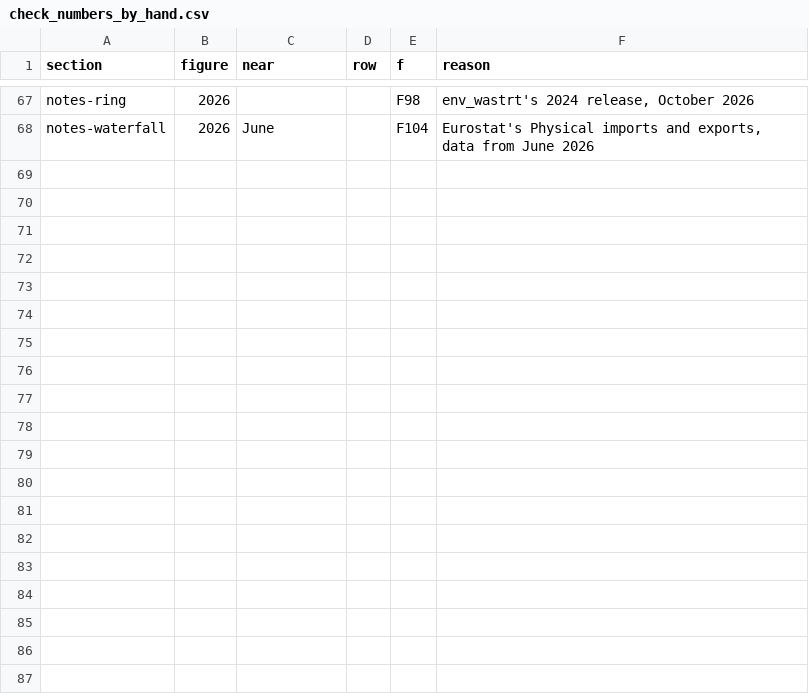
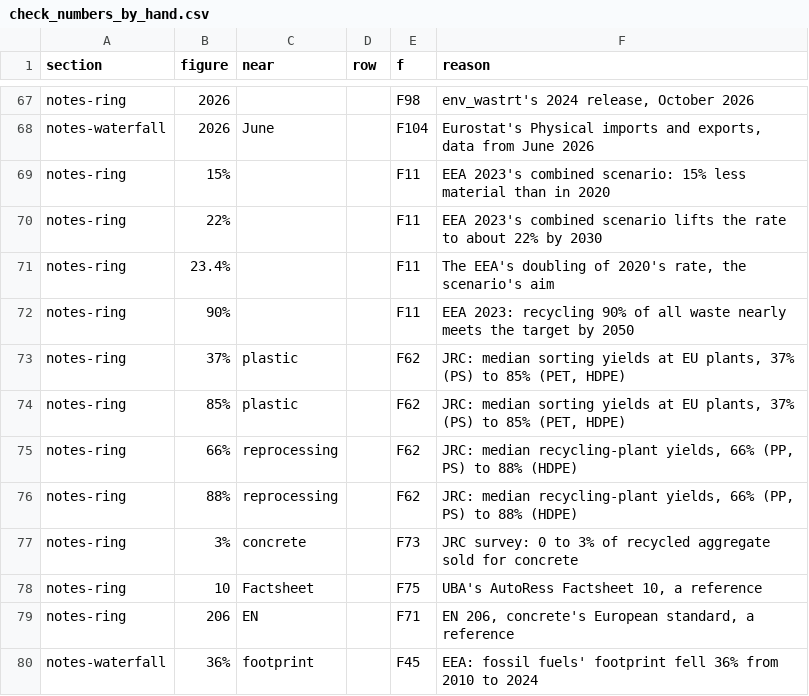
Before and after one commit to M1ck3yJ0/M1ck3yJ0.github.io, a CSV file: _tools/check_numbers_by_hand.csv, drawn as a sheet; only a part is shown, gaps mark what is left out.

```diff
--- a/_tools/check_numbers_by_hand.csv
+++ b/_tools/check_numbers_by_hand.csv
@@ -68 +68,13 @@ notes-ring,2026,,,F98,"env_wastrt's 2024 release, October 2026"
 notes-waterfall,2026,June,,F104,"Eurostat's Physical imports and exports, data from June 2026"
+notes-ring,15%,,,F11,"EEA 2023's combined scenario: 15% less material than in 2020"
+notes-ring,22%,,,F11,"EEA 2023's combined scenario lifts the rate to about 22% by 2030"
+notes-ring,23.4%,,,F11,"The EEA's doubling of 2020's rate, the scenario's aim"
+notes-ring,90%,,,F11,"EEA 2023: recycling 90% of all waste nearly meets the target by 2050"
+notes-ring,37%,plastic,,F62,"JRC: median sorting yields at EU plants, 37% (PS) to 85% (PET, HDPE)"
+notes-ring,85%,plastic,,F62,"JRC: median sorting yields at EU plants, 37% (PS) to 85% (PET, HDPE)"
+notes-ring,66%,reprocessing,,F62,"JRC: median recycling-plant yields, 66% (PP, PS) to 88% (HDPE)"
+notes-ring,88%,reprocessing,,F62,"JRC: median recycling-plant yields, 66% (PP, PS) to 88% (HDPE)"
+notes-ring,3%,concrete,,F73,"JRC survey: 0 to 3% of recycled aggregate sold for concrete"
+notes-ring,10,Factsheet,,F75,"UBA's AutoRess Factsheet 10, a reference"
+notes-ring,206,EN,,F71,"EN 206, concrete's European standard, a reference"
+notes-waterfall,36%,footprint,,F45,"EEA: fossil fuels' footprint fell 36% from 2010 to 2024"
```
Also changed, not shown: 1 other file.
